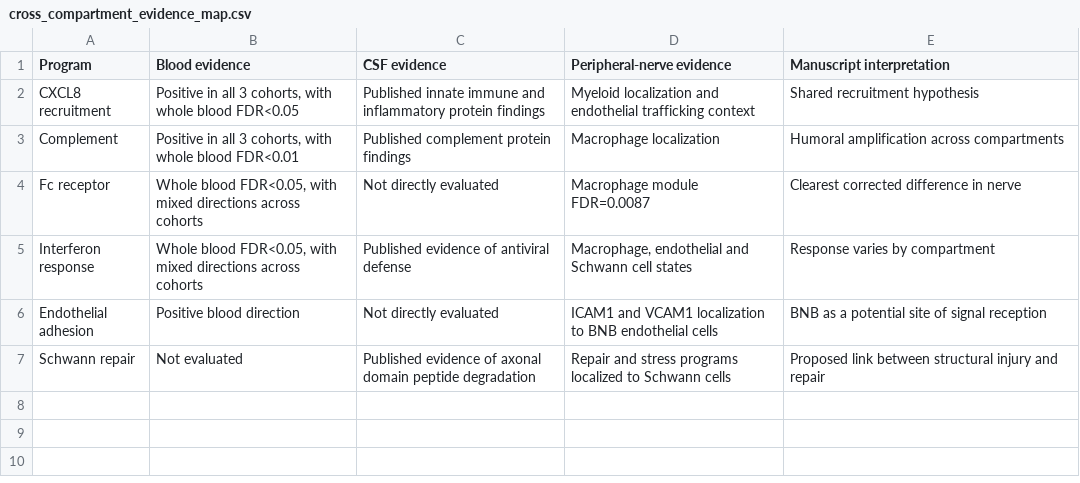
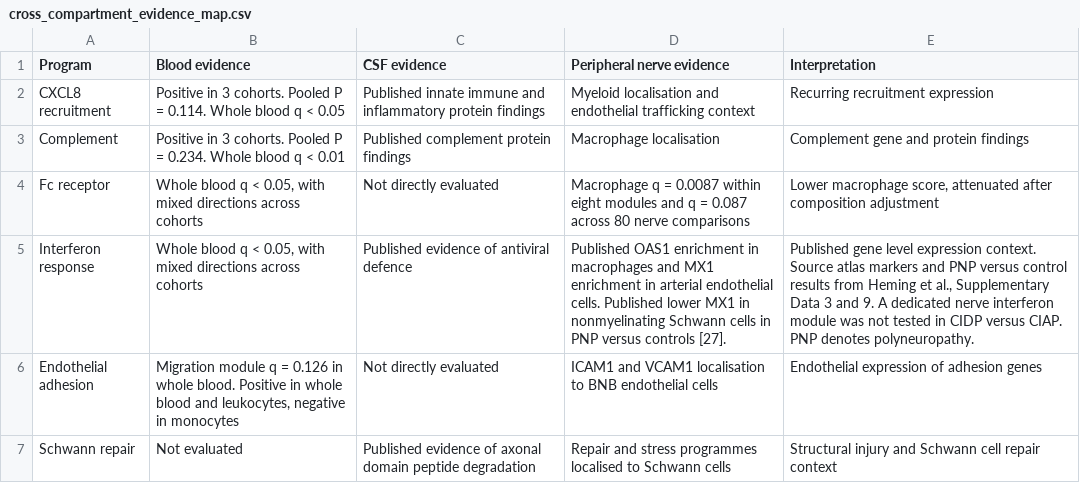
Before and after one commit to applepie567/gbs-cidp-blood-nerve-barrier, a CSV file: analysis_update/results/tables/cross_compartment_evidence_map.csv, drawn as a sheet.

```diff
--- a/analysis_update/results/tables/cross_compartment_evidence_map.csv
+++ b/analysis_update/results/tables/cross_compartment_evidence_map.csv
@@ -1,7 +1,7 @@
-Program,Blood evidence,CSF evidence,Peripheral-nerve evidence,Manuscript interpretation
-CXCL8 recruitment,"Positive in all 3 cohorts, with whole blood FDR<0.05",Published innate immune and inflammatory protein findings,Myeloid localization and endothelial trafficking context,Shared recruitment hypothesis
-Complement,"Positive in all 3 cohorts, with whole blood FDR<0.01",Published complement protein findings,Macrophage localization,Humoral amplification across compartments
-Fc receptor,"Whole blood FDR<0.05, with mixed directions across cohorts",Not directly evaluated,Macrophage module FDR=0.0087,Clearest corrected difference in nerve
-Interferon response,"Whole blood FDR<0.05, with mixed directions across cohorts",Published evidence of antiviral defense,"Macrophage, endothelial and Schwann cell states",Response varies by compartment
-Endothelial adhesion,Positive blood direction,Not directly evaluated,ICAM1 and VCAM1 localization to BNB endothelial cells,BNB as a potential site of signal reception
-Schwann repair,Not evaluated,Published evidence of axonal domain peptide degradation,Repair and stress programs localized to Schwann cells,Proposed link between structural injury and repair
+Program,Blood evidence,CSF evidence,Peripheral nerve evidence,Interpretation
+CXCL8 recruitment,Positive in 3 cohorts. Pooled P = 0.114. Whole blood q < 0.05,Published innate immune and inflammatory protein findings,Myeloid localisation and endothelial trafficking context,Recurring recruitment expression
+Complement,Positive in 3 cohorts. Pooled P = 0.234. Whole blood q < 0.01,Published complement protein findings,Macrophage localisation,Complement gene and protein findings
+Fc receptor,"Whole blood q < 0.05, with mixed directions across cohorts",Not directly evaluated,Macrophage q = 0.0087 within eight modules and q = 0.087 across 80 nerve comparisons,"Lower macrophage score, attenuated after composition adjustment"
+Interferon response,"Whole blood q < 0.05, with mixed directions across cohorts",Published evidence of antiviral defence,Published OAS1 enrichment in macrophages and MX1 enrichment in arterial endothelial cells. Published lower MX1 in nonmyelinating Schwann cells in PNP versus controls [27].,"Published gene level expression context. Source atlas markers and PNP versus control results from Heming et al., Supplementary Data 3 and 9. A dedicated nerve interferon module was not tested in CIDP versus CIAP. PNP denotes polyneuropathy."
+Endothelial adhesion,"Migration module q = 0.126 in whole blood. Positive in whole blood and leukocytes, negative in monocytes",Not directly evaluated,ICAM1 and VCAM1 localisation to BNB endothelial cells,Endothelial expression of adhesion genes
+Schwann repair,Not evaluated,Published evidence of axonal domain peptide degradation,Repair and stress programmes localised to Schwann cells,Structural injury and Schwann cell repair context
```
Also changed, not shown: analysis_update/results/tables/csf_program_summary.csv, analysis_update/results/tables/csf_pxd002911_reported_results.csv, 28 other files.
